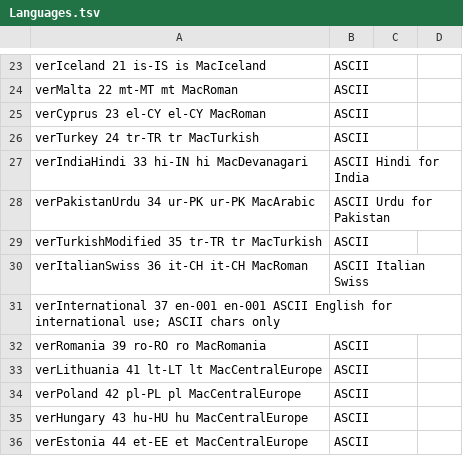
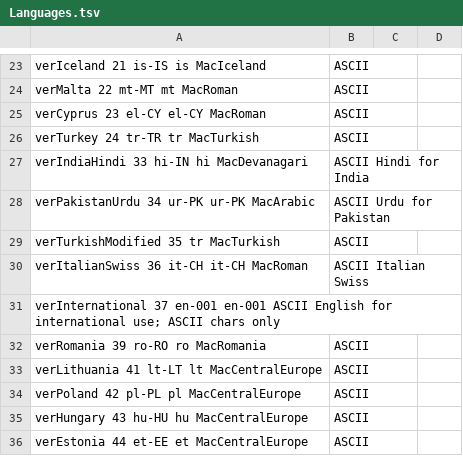
Before and after one commit to argv-minus-one/dmg-license, a TSV file: language-info-generator/Languages.tsv, drawn as a sheet; only a part is shown, gaps mark what is left out.

Commit message:
Languages.tsv: Clear language tags for verTuriskModified (35), because they conflict with verTurkey (24).

```diff
--- a/language-info-generator/Languages.tsv
+++ b/language-info-generator/Languages.tsv
@@ -28,3 +28,3 @@ verIndiaHindi	33	hi-IN	hi	MacDevanagari,ASCII	Hindi for India
 verPakistanUrdu	34	ur-PK	ur-PK	MacArabic,ASCII	Urdu for Pakistan
-verTurkishModified	35	tr-TR	tr	MacTurkish,ASCII
+verTurkishModified	35		tr	MacTurkish,ASCII
 verItalianSwiss	36	it-CH	it-CH	MacRoman,ASCII	Italian Swiss
```
Also changed, not shown: 1 other file.
